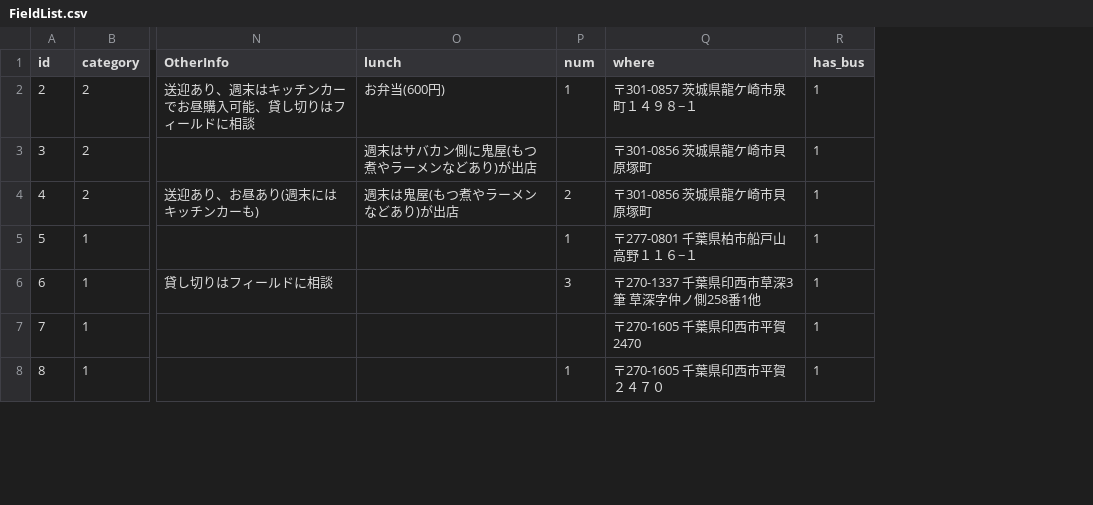
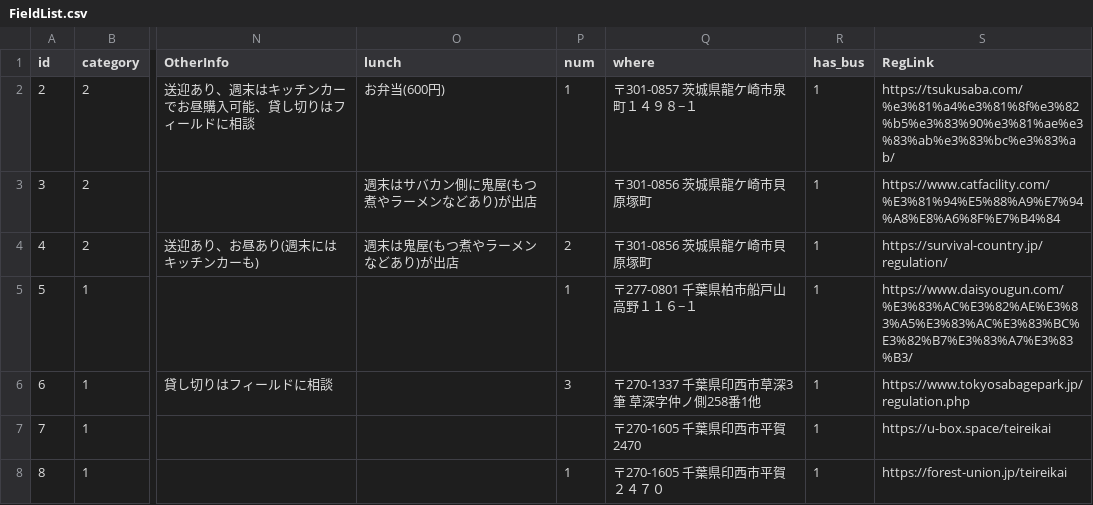
Before and after one commit to yoshi615/AirsoftFieldMap, a CSV file: FieldList.csv, drawn as a sheet; only a part is shown, gaps mark what is left out; the diff covers the shown part only; the diff names each change by its address in the sheet, - before the commit and + after, or states it on an @@ line.

Commit message:
add regulations

```diff
--- a/FieldList.csv
+++ b/FieldList.csv
+column S (RegLink), rows 2-8: https://tsukusaba.com/%e3%81%a4%e3%81%8f%e3%82%b5%e3%83%90%e3%81%ae%e3%83%ab%e3%83%bc%e3%83%ab/ | https://www.catfacility.com/%E3%81%94%E5%88%A9%E7%94%A8%E8%A6%8F%E7%B4%84 | https://survival-country.jp/regulation/ | https://www.daisyougun.com/%E3%83%AC%E3%82%AE%E3%83%A5%E3%83%AC%E3%83%BC%E3%82%B7%E3%83%A7%E3%83%B3/ | https://www.tokyosabagepark.jp/regulation.php | https://u-box.space/teireikai | https://forest-union.jp/teireikai
```
Also changed, not shown: 14 edited cells elsewhere in this file, 9 other files.
